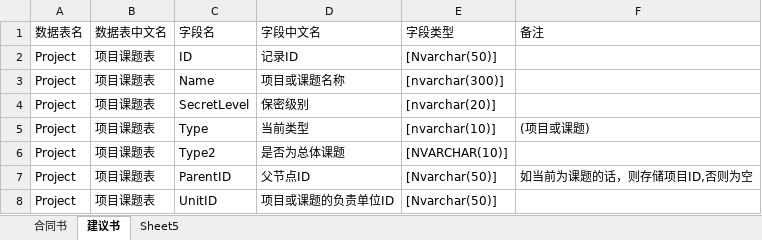
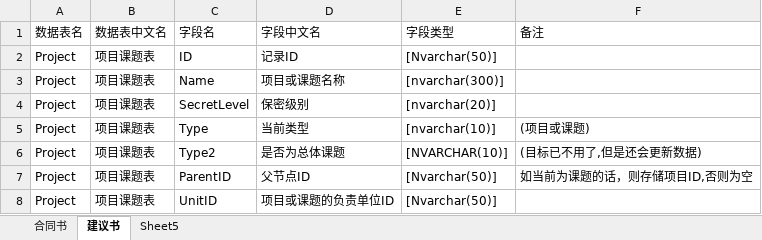
Before and after one commit to wcss2010/PublicReporter, an Excel workbook: Code/ProjectReporterPlugin/合同书与建议书数据表汇总.xlsx, sheet 建议书, drawn as a sheet; only a part is shown; values as stored, in another font and other column widths than the file's, no borders; the diff covers the shown part only; the diff names each change by its address in the sheet, - before the commit and + after, or states it on an @@ line.

```diff
--- a/Code/ProjectReporterPlugin/合同书与建议书数据表汇总.xlsx (sheet 建议书)
+++ b/Code/ProjectReporterPlugin/合同书与建议书数据表汇总.xlsx (sheet 建议书)
-F6 (备注): (empty)
+F6 (备注): (目标已不用了,但是还会更新数据)
```
Also changed, not shown: 17 edited cells elsewhere in this sheet, sheet 合同书.
